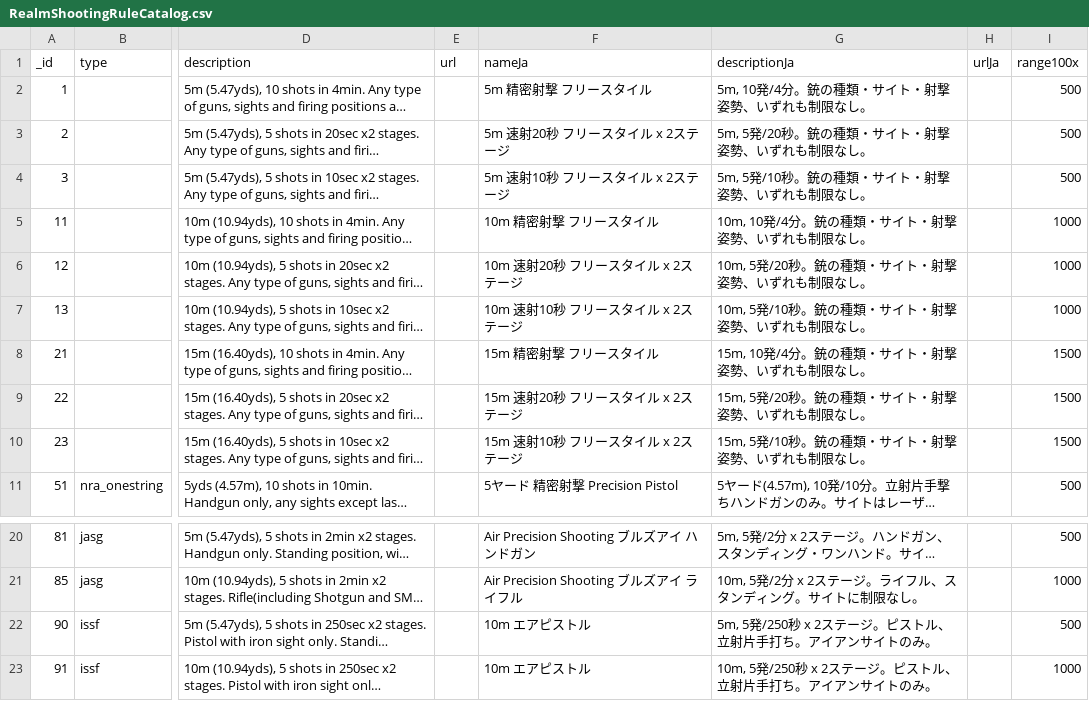
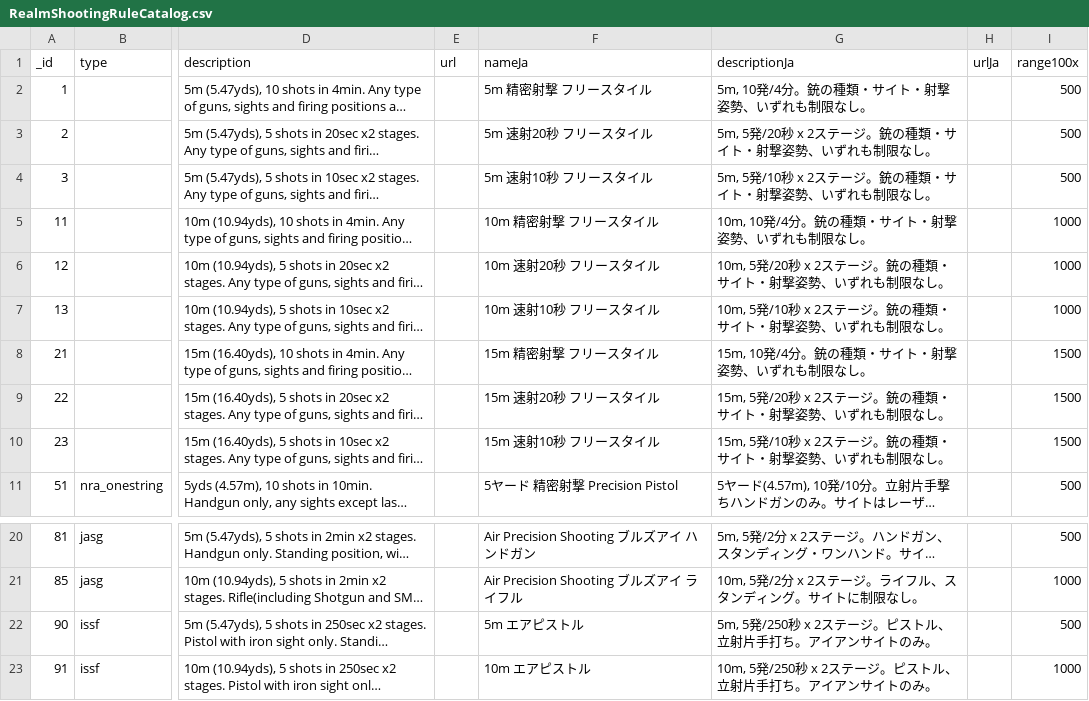
Before and after one commit to Precision-Marks/airsoft_database, a CSV file: rule_catalog/RealmShootingRuleCatalog.csv, drawn as a sheet; only a part is shown, gaps mark what is left out; long unchanged cells end in …; the diff names each change by its address in the sheet, - before the commit and + after, or states it on an @@ line.

Commit message:
fix freestyle rule title/description.

```diff
--- a/rule_catalog/RealmShootingRuleCatalog.csv
+++ b/rule_catalog/RealmShootingRuleCatalog.csv
-F3 (nameJa): 5m 速射20秒 フリースタイル x 2ステージ
+F3 (nameJa): 5m 速射20秒 フリースタイル
-G3 (descriptionJa): 5m, 5発/20秒。銃の種類・サイト・射撃姿勢、いずれも制限なし。
+G3 (descriptionJa): 5m, 5発/20秒 x 2ステージ。銃の種類・サイト・射撃姿勢、いずれも制限なし。
-F4 (nameJa): 5m 速射10秒 フリースタイル x 2ステージ
+F4 (nameJa): 5m 速射10秒 フリースタイル
-G4 (descriptionJa): 5m, 5発/10秒。銃の種類・サイト・射撃姿勢、いずれも制限なし。
+G4 (descriptionJa): 5m, 5発/10秒 x 2ステージ。銃の種類・サイト・射撃姿勢、いずれも制限なし。
-F6 (nameJa): 10m 速射20秒 フリースタイル x 2ステージ
+F6 (nameJa): 10m 速射20秒 フリースタイル
-G6 (descriptionJa): 10m, 5発/20秒。銃の種類・サイト・射撃姿勢、いずれも制限なし。
+G6 (descriptionJa): 10m, 5発/20秒 x 2ステージ。銃の種類・サイト・射撃姿勢、いずれも制限なし。
-F7 (nameJa): 10m 速射10秒 フリースタイル x 2ステージ
+F7 (nameJa): 10m 速射10秒 フリースタイル
-G7 (descriptionJa): 10m, 5発/10秒。銃の種類・サイト・射撃姿勢、いずれも制限なし。
+G7 (descriptionJa): 10m, 5発/10秒 x 2ステージ。銃の種類・サイト・射撃姿勢、いずれも制限なし。
-F9 (nameJa): 15m 速射20秒 フリースタイル x 2ステージ
+F9 (nameJa): 15m 速射20秒 フリースタイル
-G9 (descriptionJa): 15m, 5発/20秒。銃の種類・サイト・射撃姿勢、いずれも制限なし。
+G9 (descriptionJa): 15m, 5発/20秒 x 2ステージ。銃の種類・サイト・射撃姿勢、いずれも制限なし。
-F10 (nameJa): 15m 速射10秒 フリースタイル x 2ステージ
+F10 (nameJa): 15m 速射10秒 フリースタイル
-G10 (descriptionJa): 15m, 5発/10秒。銃の種類・サイト・射撃姿勢、いずれも制限なし。
+G10 (descriptionJa): 15m, 5発/10秒 x 2ステージ。銃の種類・サイト・射撃姿勢、いずれも制限なし。
-F22 (nameJa): 10m エアピストル
+F22 (nameJa): 5m エアピストル
```
